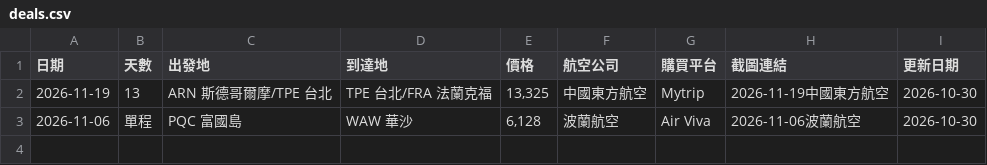
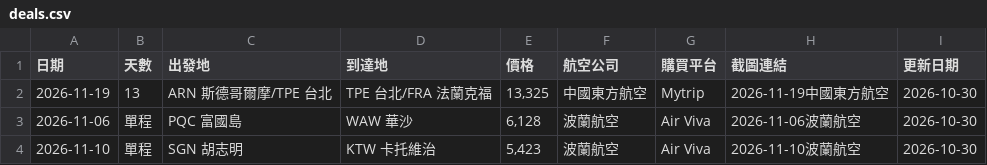
Before and after one commit to SAOJSM/FlightDealAsia, a CSV file: data/deals.csv, drawn as a sheet; the diff names each change by its address in the sheet, - before the commit and + after, or states it on an @@ line.

Commit message:
chore: update deals from Telegram Bot (2026-10-29 21:46:39)

```diff
--- a/data/deals.csv
+++ b/data/deals.csv
+row 4: 2026-11-10 | 單程 | SGN 胡志明 | KTW 卡托維治 | 5,423 | 波蘭航空 | Air Viva | 2026-11-10波蘭航空 | 2026-10-30
```
Also changed, not shown: 2 other files.
